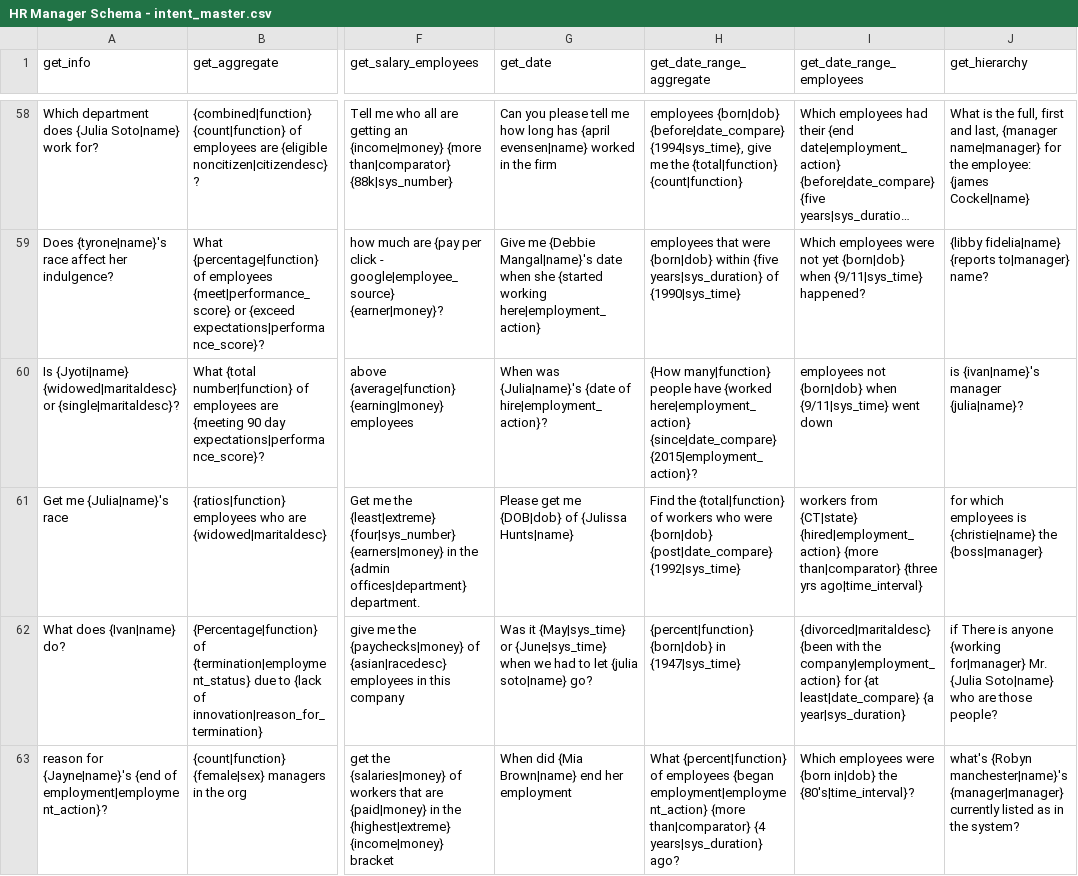
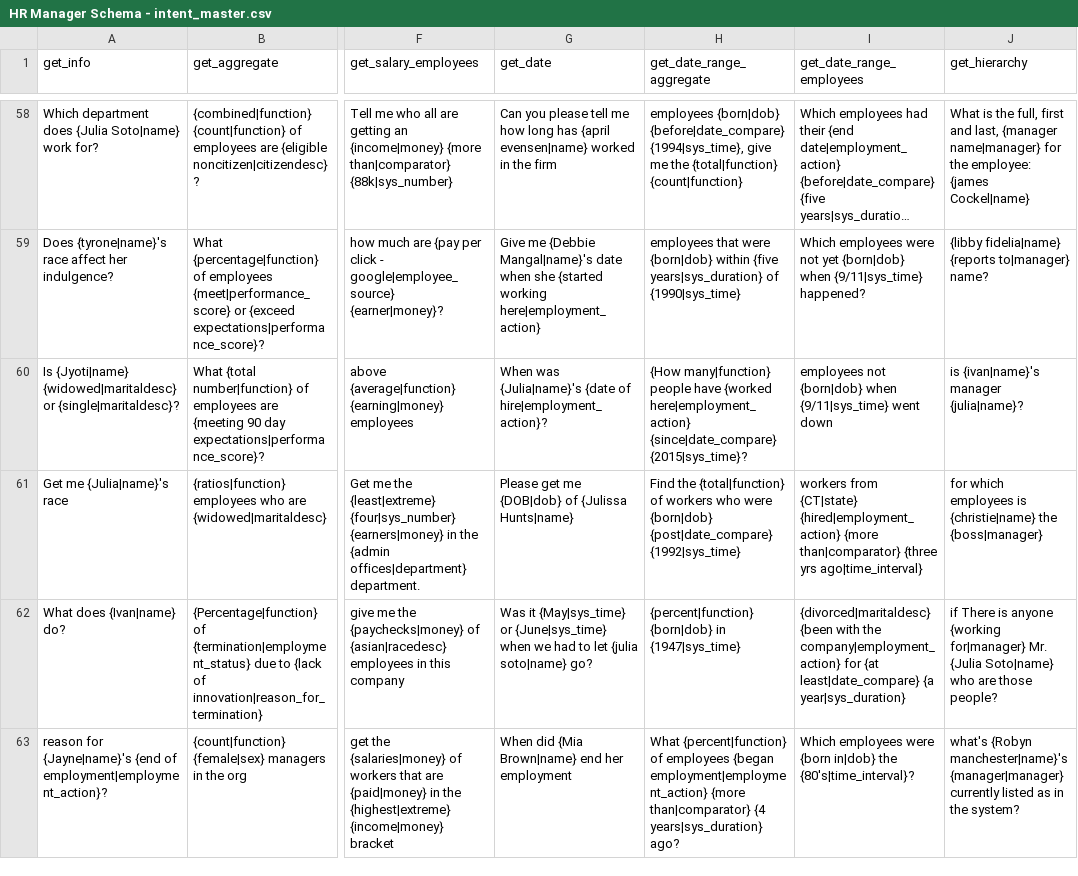
Before and after one commit to ritvikshrivastava/mindmeld-hr-blueprint, a CSV file: custom_scripts/HR Manager Schema - intent_master.csv, drawn as a sheet; only a part is shown, gaps mark what is left out; long unchanged cells end in …; the diff covers the shown part only; the diff names each change by its address in the sheet, - before the commit and + after, or states it on an @@ line.

```diff
--- a/custom_scripts/HR Manager Schema - intent_master.csv
+++ b/custom_scripts/HR Manager Schema - intent_master.csv
-H60 (get_date_range_aggregate): …here|employment_action} {since|date_compare} {2015|employment_action}?
+H60 (get_date_range_aggregate): …here|employment_action} {since|date_compare} {2015|sys_time}?
```
Also changed, not shown: 6 edited cells elsewhere in this file, 21 other files.
